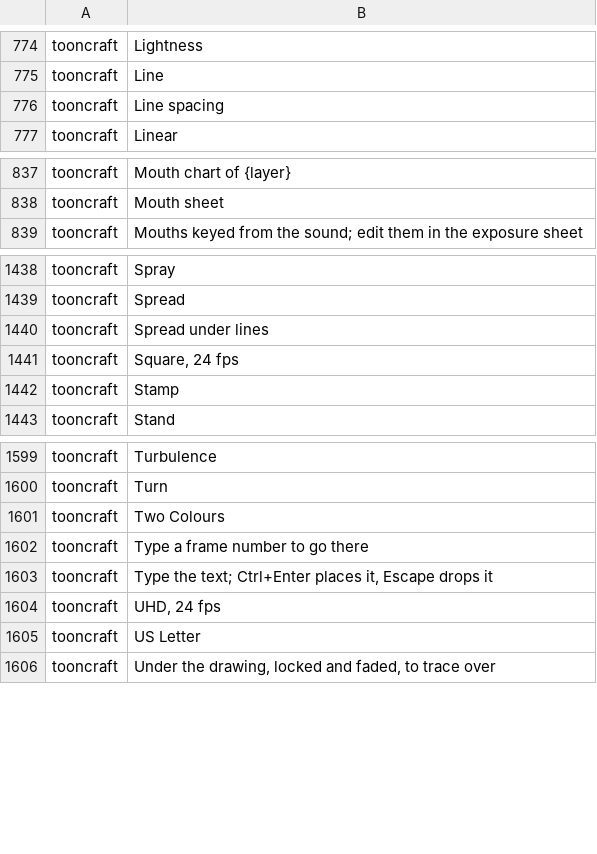
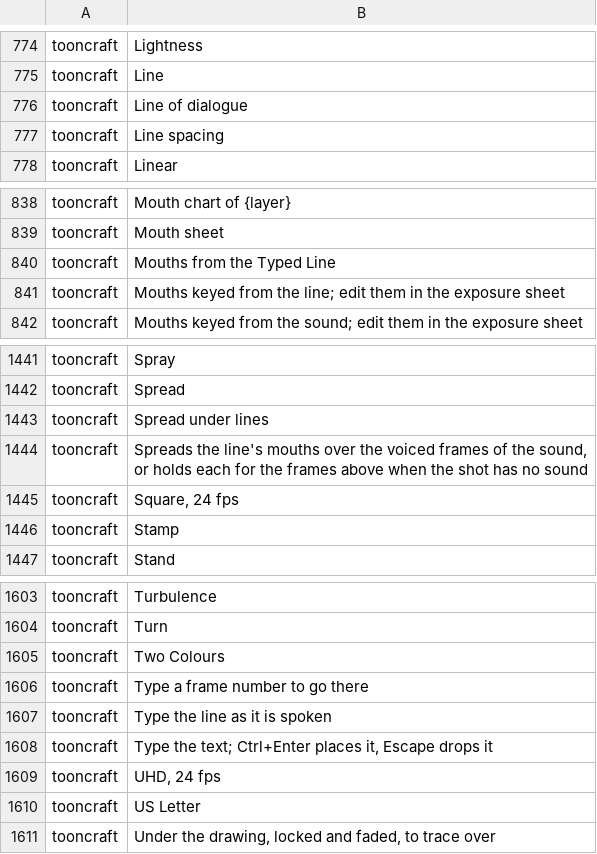
Before and after one commit to XmYx/tooncraft, a TSV file: locales/tooncraft.tsv, drawn as a sheet; only a part is shown, gaps mark what is left out; the diff names each change by its address in the sheet, - before the commit and + after, or states it on an @@ line.

```diff
--- a/locales/tooncraft.tsv
+++ b/locales/tooncraft.tsv
+row 776: tooncraft | Line of dialogue
+row 840: tooncraft | Mouths from the Typed Line
+row 841: tooncraft | Mouths keyed from the line; edit them in the exposure sheet
+row 1444: tooncraft | Spreads the line's mouths over the voiced frames of the sound, or holds each for the frames above when the shot has no sound
+row 1607: tooncraft | Type the line as it is spoken
```
Also changed, not shown: 11 other files.
